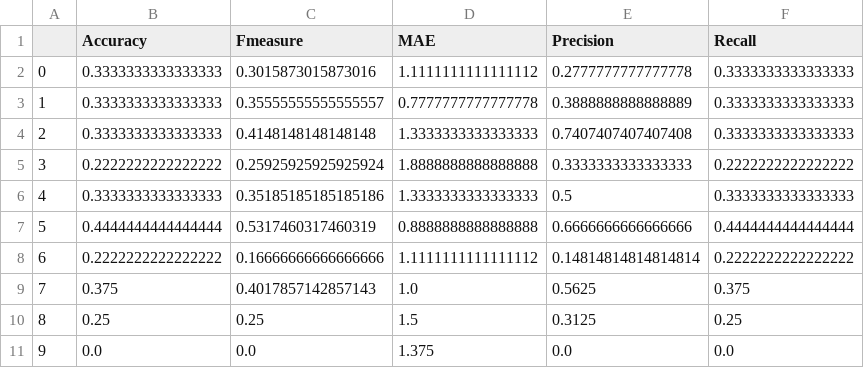
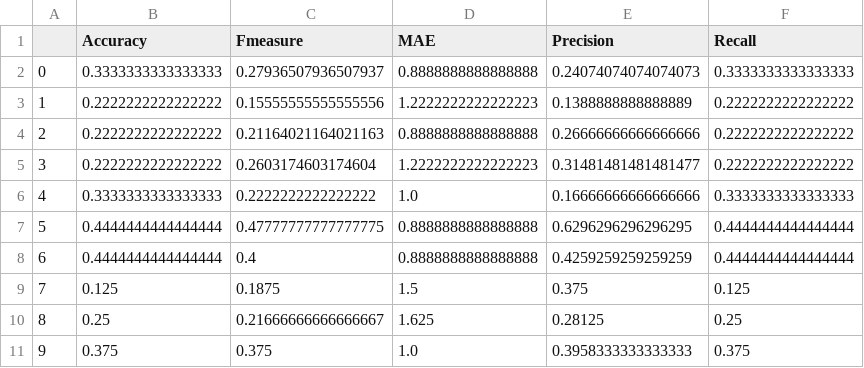
Before and after one commit to ShuDiamonds/QuestionnaireEstimation, a CSV file: result/E_K/5Grade Classification Accuracy.csv, drawn as a sheet.

```diff
--- a/result/E_K/5Grade Classification Accuracy.csv
+++ b/result/E_K/5Grade Classification Accuracy.csv
@@ -1,11 +1,11 @@
 ,Accuracy,Fmeasure,MAE,Precision,Recall
-0,0.3333333333333333,0.3015873015873016,1.1111111111111112,0.2777777777777778,0.3333333333333333
-1,0.3333333333333333,0.35555555555555557,0.7777777777777778,0.3888888888888889,0.3333333333333333
-2,0.3333333333333333,0.4148148148148148,1.3333333333333333,0.7407407407407408,0.3333333333333333
-3,0.2222222222222222,0.25925925925925924,1.8888888888888888,0.3333333333333333,0.2222222222222222
-4,0.3333333333333333,0.35185185185185186,1.3333333333333333,0.5,0.3333333333333333
-5,0.4444444444444444,0.5317460317460319,0.8888888888888888,0.6666666666666666,0.4444444444444444
-6,0.2222222222222222,0.16666666666666666,1.1111111111111112,0.14814814814814814,0.2222222222222222
-7,0.375,0.4017857142857143,1.0,0.5625,0.375
-8,0.25,0.25,1.5,0.3125,0.25
-9,0.0,0.0,1.375,0.0,0.0
+0,0.3333333333333333,0.27936507936507937,0.8888888888888888,0.24074074074074073,0.3333333333333333
+1,0.2222222222222222,0.15555555555555556,1.2222222222222223,0.1388888888888889,0.2222222222222222
+2,0.2222222222222222,0.21164021164021163,0.8888888888888888,0.26666666666666666,0.2222222222222222
+3,0.2222222222222222,0.2603174603174604,1.2222222222222223,0.31481481481481477,0.2222222222222222
+4,0.3333333333333333,0.2222222222222222,1.0,0.16666666666666666,0.3333333333333333
+5,0.4444444444444444,0.47777777777777775,0.8888888888888888,0.6296296296296295,0.4444444444444444
+6,0.4444444444444444,0.4,0.8888888888888888,0.4259259259259259,0.4444444444444444
+7,0.125,0.1875,1.5,0.375,0.125
+8,0.25,0.21666666666666667,1.625,0.28125,0.25
+9,0.375,0.375,1.0,0.3958333333333333,0.375
```
Also changed, not shown: result/F_S/5Grade Classification Accuracy.csv, result/F_S/feat_importance.csv, 21 other files.
